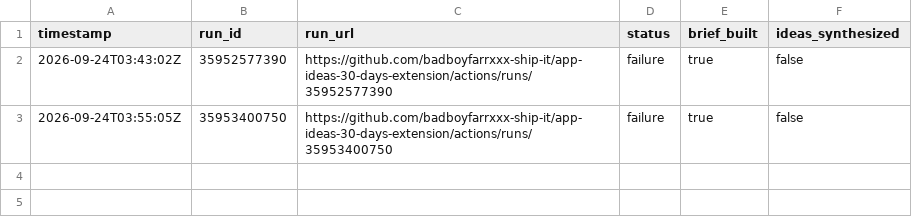
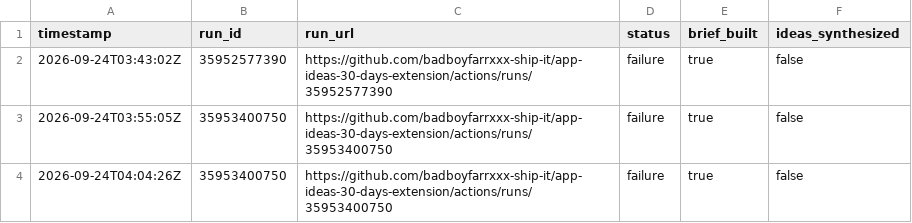
Before and after one commit to badboyfarrxxx-ship-it/app-ideas-30-days-extension, a CSV file: data/usage-log.csv, drawn as a sheet; the diff names each change by its address in the sheet, - before the commit and + after, or states it on an @@ line.

```diff
--- a/data/usage-log.csv
+++ b/data/usage-log.csv
+row 4: 2026-09-24T04:04:26Z | 35953400750 | https://github.com/badboyfarrxxx-ship-it/app-ideas-30-days-extension/actions/runs/35953400750 | failure | true | false
```
